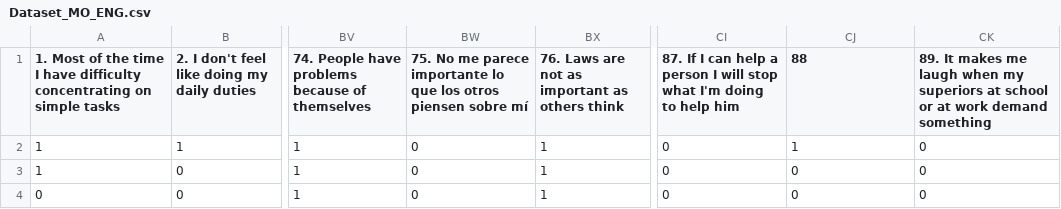
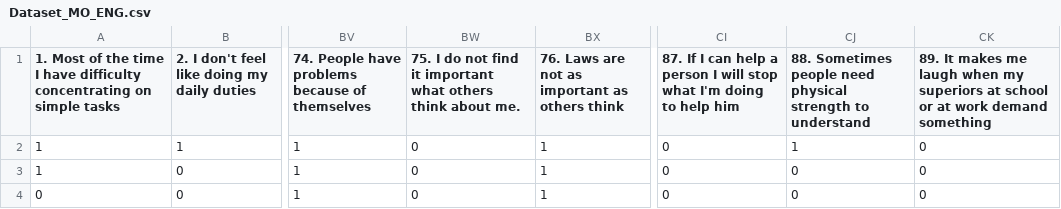
Before and after one commit to Manuel080800/IREX-Archive, a CSV file: IREX - Jupyter Notebook/Dataset_MO_ENG.csv, drawn as a sheet; only a part is shown, gaps mark what is left out; the diff names each change by its address in the sheet, - before the commit and + after, or states it on an @@ line.

```diff
--- a/IREX - Jupyter Notebook/Dataset_MO_ENG.csv
+++ b/IREX - Jupyter Notebook/Dataset_MO_ENG.csv
-BW1: 75. No me parece importante lo que los otros piensen sobre mí
+BW1: 75. I do not find it important what others think about me.
-CJ1: 88
+CJ1: 88. Sometimes people need physical strength to understand
```
Also changed, not shown: IREX - Jupyter Notebook/Dataset_QA_ENG.csv, 11 other files.
